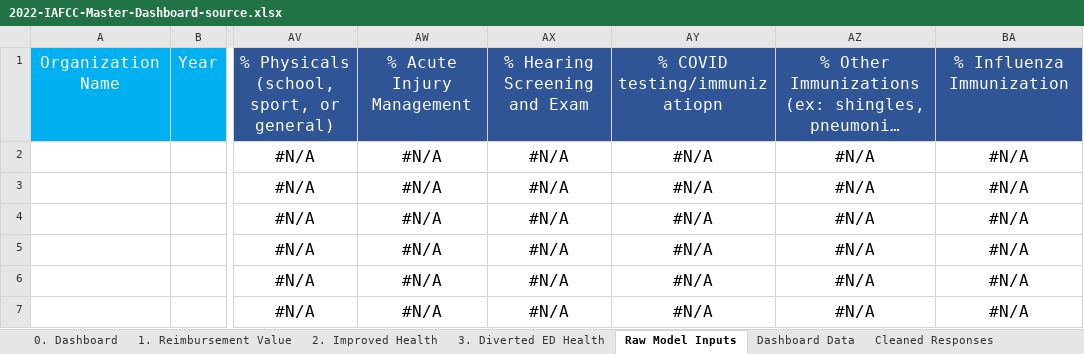
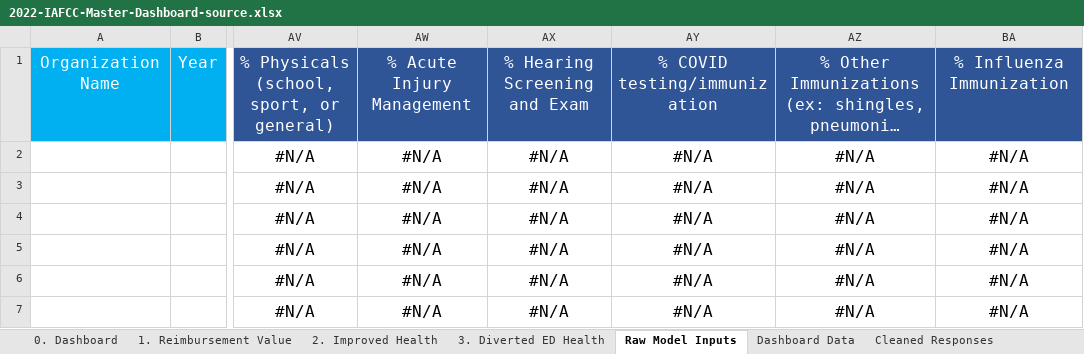
Before and after one commit to alansoetikno/fcc-dashbaord, an Excel workbook: static/2022-IAFCC-Master-Dashboard-source.xlsx, sheet Raw Model Inputs, drawn as a sheet; only a part is shown, gaps mark what is left out; long unchanged cells end in …; values as stored, in another font and other column widths than the file's, no borders; the diff names each change by its address in the sheet, - before the commit and + after, or states it on an @@ line.

```diff
--- a/static/2022-IAFCC-Master-Dashboard-source.xlsx (sheet Raw Model Inputs)
+++ b/static/2022-IAFCC-Master-Dashboard-source.xlsx (sheet Raw Model Inputs)
-AY1: % COVID testing/immunizatiopn
+AY1: % COVID testing/immunization
```
Also changed, not shown: sheet 0. Dashboard, hidden cells, charts or pictures.
